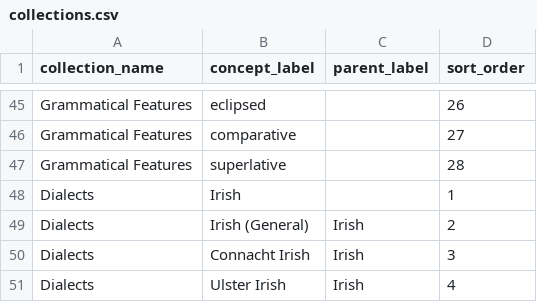
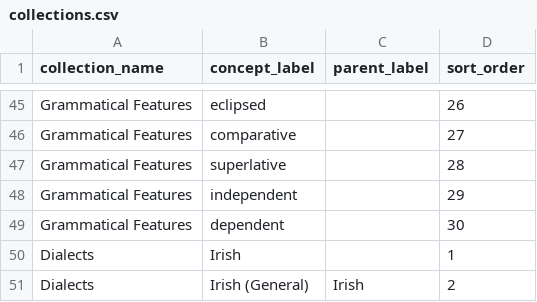
Before and after one commit to flaxandteal/greasan, a CSV file: models/lexical_entry/collections.csv, drawn as a sheet; only a part is shown, gaps mark what is left out; the shorter side is filled out with more unchanged rows.

```diff
--- a/models/lexical_entry/collections.csv
+++ b/models/lexical_entry/collections.csv
@@ -47,2 +47,4 @@ Grammatical Features,comparative,,27
 Grammatical Features,superlative,,28
+Grammatical Features,independent,,29
+Grammatical Features,dependent,,30
 Dialects,Irish,,1
```
Also changed, not shown: 2 other files.
